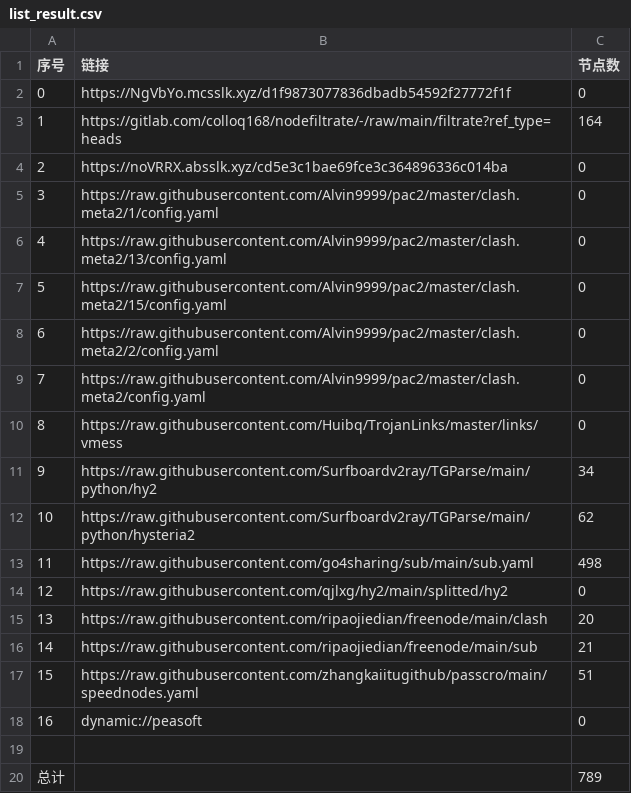
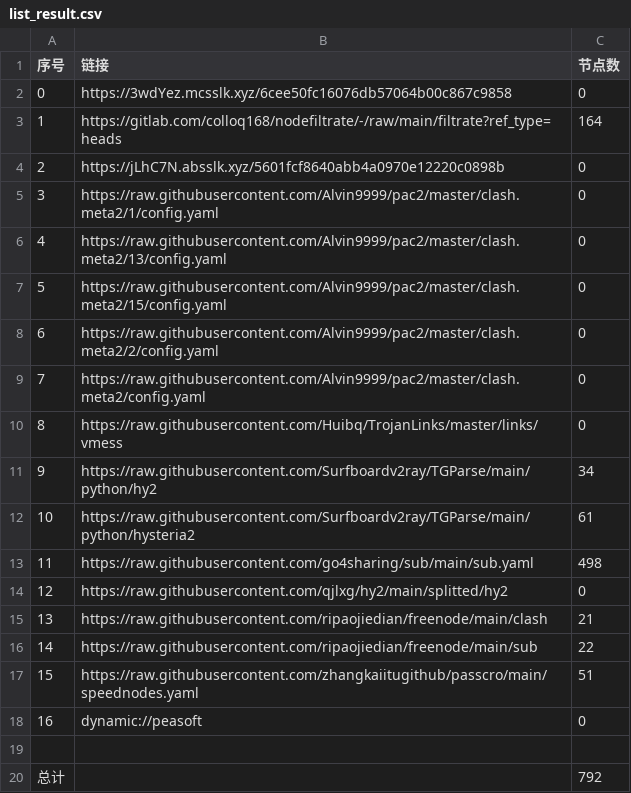
Before and after one commit to weg2025/AutoSearchPublicNodes, a CSV file: list_result.csv, drawn as a sheet.

```diff
--- a/list_result.csv
+++ b/list_result.csv
@@ -1,5 +1,5 @@
 序号,链接,节点数
-0,https://NgVbYo.mcsslk.xyz/d1f9873077836dbadb54592f27772f1f,0
+0,https://3wdYez.mcsslk.xyz/6cee50fc16076db57064b00c867c9858,0
 1,https://gitlab.com/colloq168/nodefiltrate/-/raw/main/filtrate?ref_type=heads,164
-2,https://noVRRX.absslk.xyz/cd5e3c1bae69fce3c364896336c014ba,0
+2,https://jLhC7N.absslk.xyz/5601fcf8640abb4a0970e12220c0898b,0
 3,https://raw.githubusercontent.com/Alvin9999/pac2/master/clash.meta2/1/config.yaml,0
@@ -11,7 +11,7 @@
 9,https://raw.githubusercontent.com/Surfboardv2ray/TGParse/main/python/hy2,34
-10,https://raw.githubusercontent.com/Surfboardv2ray/TGParse/main/python/hysteria2,62
+10,https://raw.githubusercontent.com/Surfboardv2ray/TGParse/main/python/hysteria2,61
 11,https://raw.githubusercontent.com/go4sharing/sub/main/sub.yaml,498
 12,https://raw.githubusercontent.com/qjlxg/hy2/main/splitted/hy2,0
-13,https://raw.githubusercontent.com/ripaojiedian/freenode/main/clash,20
-14,https://raw.githubusercontent.com/ripaojiedian/freenode/main/sub,21
+13,https://raw.githubusercontent.com/ripaojiedian/freenode/main/clash,21
+14,https://raw.githubusercontent.com/ripaojiedian/freenode/main/sub,22
 15,https://raw.githubusercontent.com/zhangkaiitugithub/passcro/main/speednodes.yaml,51
@@ -19,2 +19,2 @@
 
-总计,,789
+总计,,792
```
Also changed, not shown: 17 other files.
